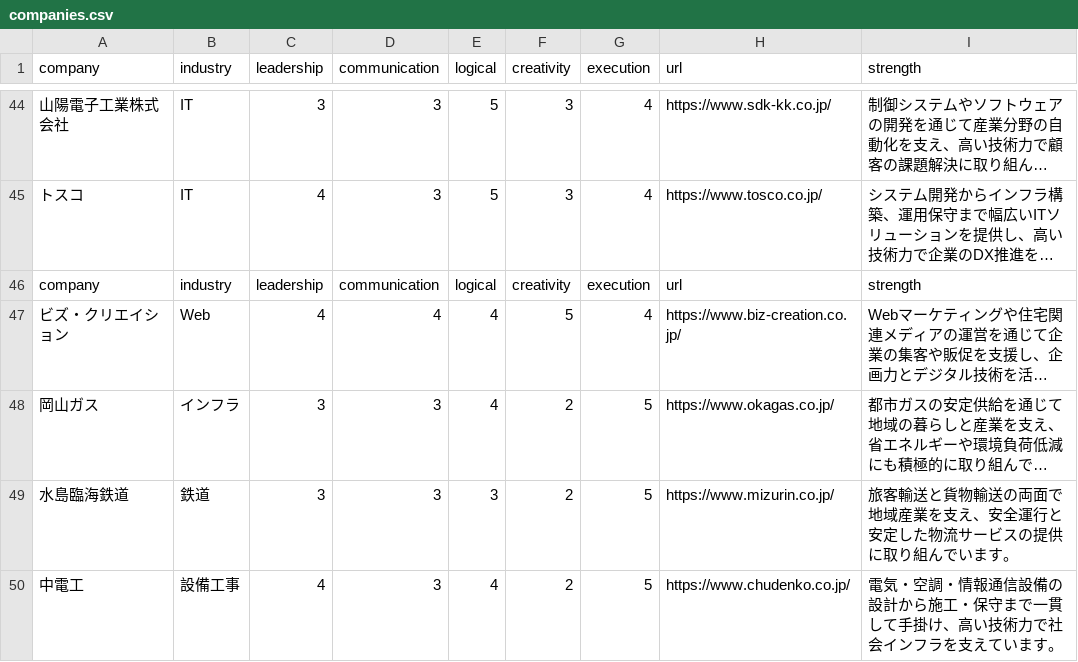
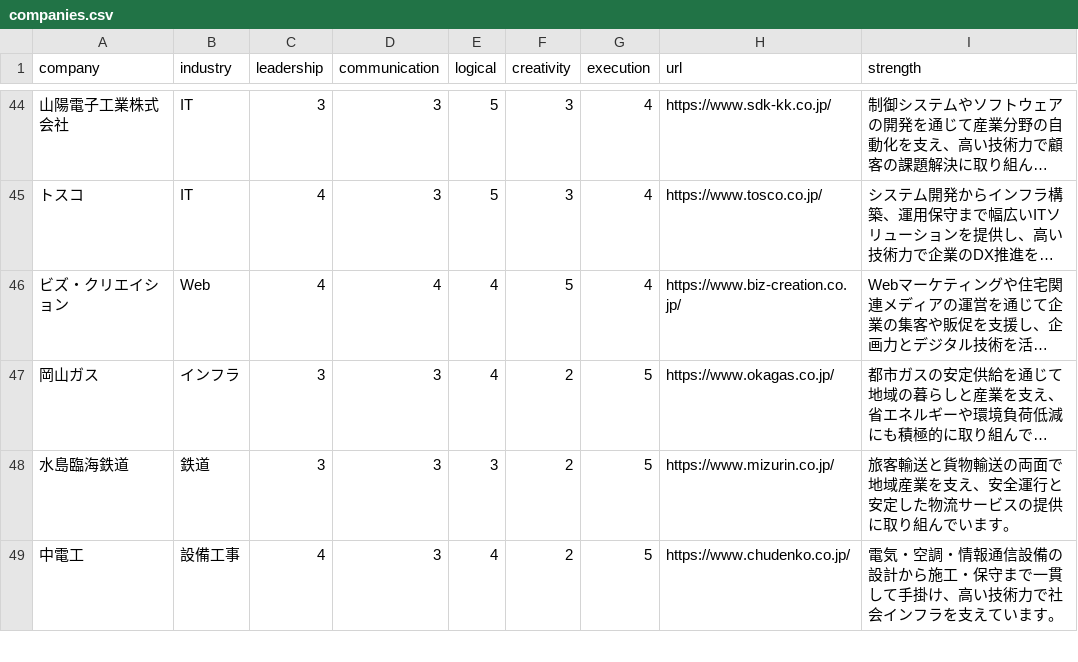
Before and after one commit to Yokochi513/Procson, a CSV file: shuukatsu-app/public/companies.csv, drawn as a sheet; only a part is shown, gaps mark what is left out; long unchanged cells end in …; the diff names each change by its address in the sheet, - before the commit and + after, or states it on an @@ line.

```diff
--- a/shuukatsu-app/public/companies.csv
+++ b/shuukatsu-app/public/companies.csv
-row 46: company | industry | leadership | communication | logical | creativity | execution | url | strength
```
Also changed, not shown: 7 other files.
